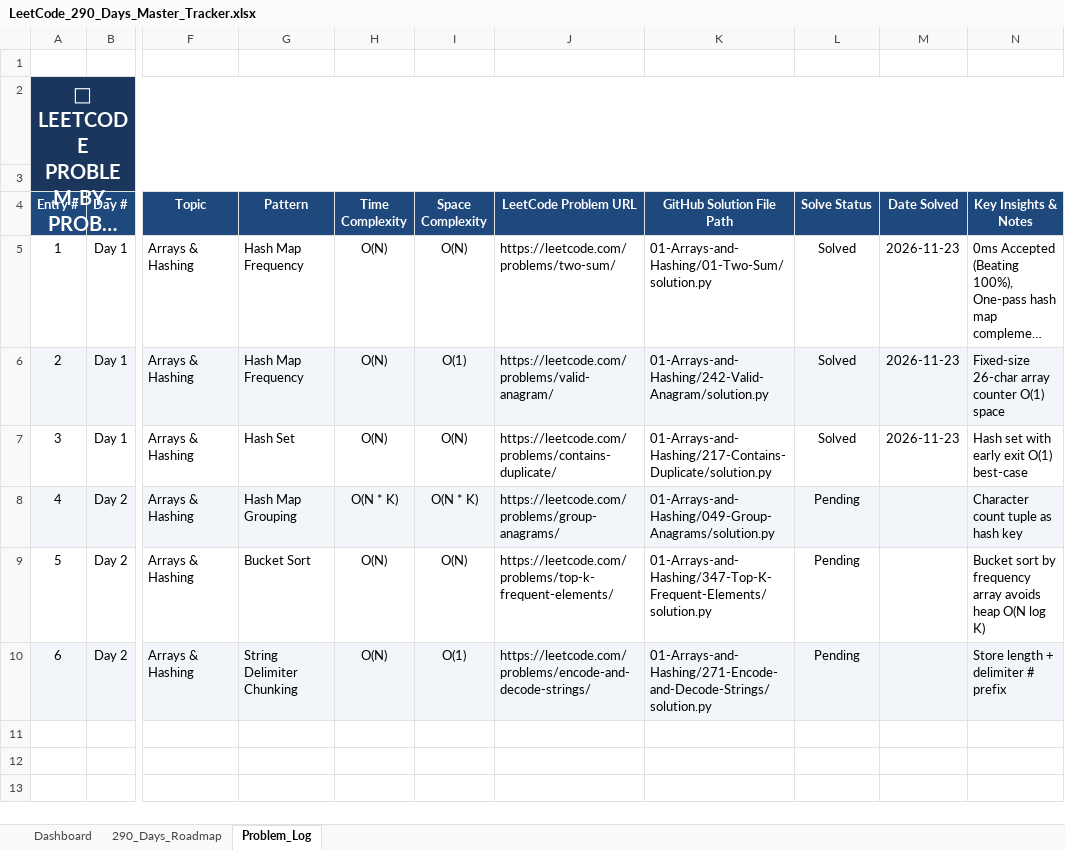
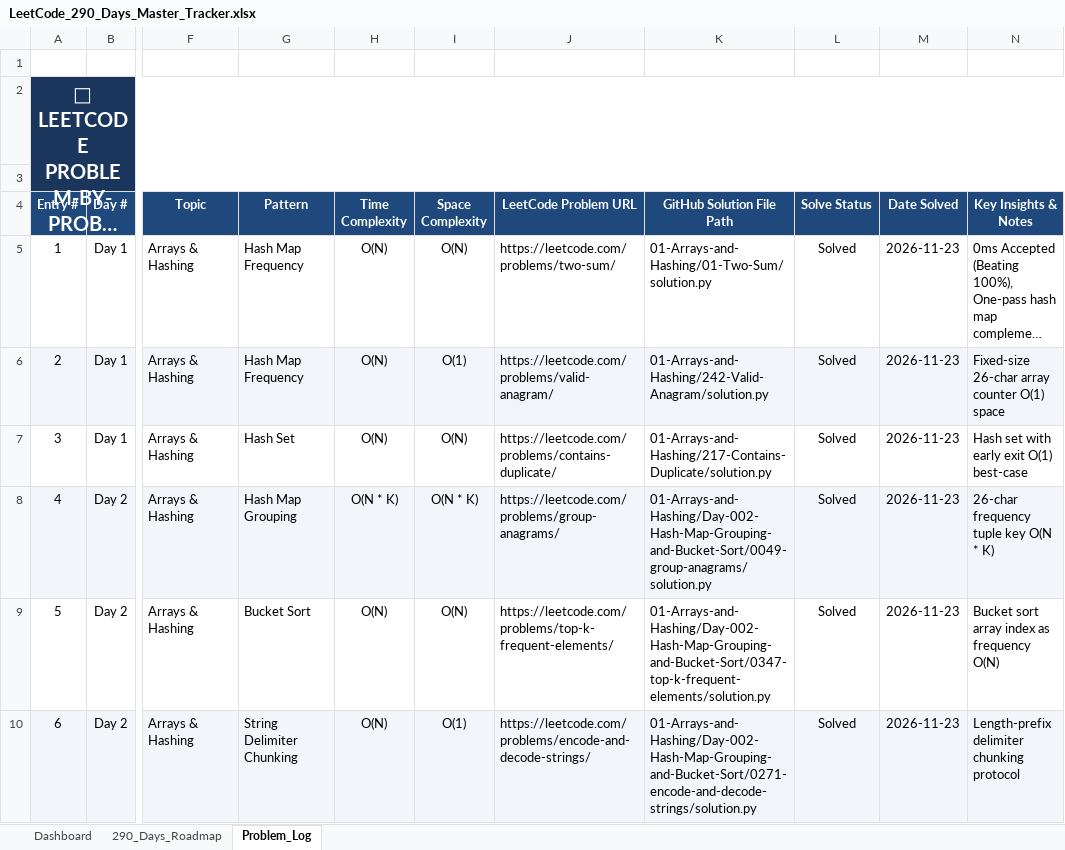
Before and after one commit to Prasunnandi/the-290-day-coding-odyssey, an Excel workbook: LeetCode_290_Days_Master_Tracker.xlsx, sheet Problem_Log, drawn as a sheet; only a part is shown, gaps mark what is left out; long unchanged cells end in …; values as stored, in another font and other column widths than the file's, no borders; the diff names each change by its address in the sheet, - before the commit and + after, or states it on an @@ line.

Commit message:
Day 002: Arrays & Hashing (Group Anagrams, Top K Frequent, Encode and Decode Strings) in Python & Java with Mermaid diagrams

```diff
--- a/LeetCode_290_Days_Master_Tracker.xlsx (sheet Problem_Log)
+++ b/LeetCode_290_Days_Master_Tracker.xlsx (sheet Problem_Log)
-K8 (GitHub Solution File Path): 01-Arrays-and-Hashing/049-Group-Anagrams/solution.py
+K8 (GitHub Solution File Path): 01-Arrays-and-Hashing/Day-002-Hash-Map-Grouping-and-Bucket-Sort/0049-group-anagrams/solution.py
-L8:L10 (Solve Status): Pending
+L8:L10 (Solve Status): Solved
-M8:M10 (Date Solved): (empty)
+M8:M10 (Date Solved): 2026-11-23
-N8 (Key Insights & Notes): Character count tuple as hash key
+N8 (Key Insights & Notes): 26-char frequency tuple key O(N * K)
-K9 (GitHub Solution File Path): 01-Arrays-and-Hashing/347-Top-K-Frequent-Elements/solution.py
+K9 (GitHub Solution File Path): 01-Arrays-and-Hashing/Day-002-Hash-Map-Grouping-and-Bucket-Sort/0347-top-k-frequent-elements/solution.py
-N9 (Key Insights & Notes): Bucket sort by frequency array avoids heap O(N log K)
+N9 (Key Insights & Notes): Bucket sort array index as frequency O(N)
-K10 (GitHub Solution File Path): 01-Arrays-and-Hashing/271-Encode-and-Decode-Strings/solution.py
+K10 (GitHub Solution File Path): 01-Arrays-and-Hashing/Day-002-Hash-Map-Grouping-and-Bucket-Sort/0271-encode-and-decode-strings/solution.py
-N10 (Key Insights & Notes): Store length + delimiter # prefix
+N10 (Key Insights & Notes): Length-prefix delimiter chunking protocol
```
Also changed, not shown: sheet 290_Days_Roadmap, 11 other files.
